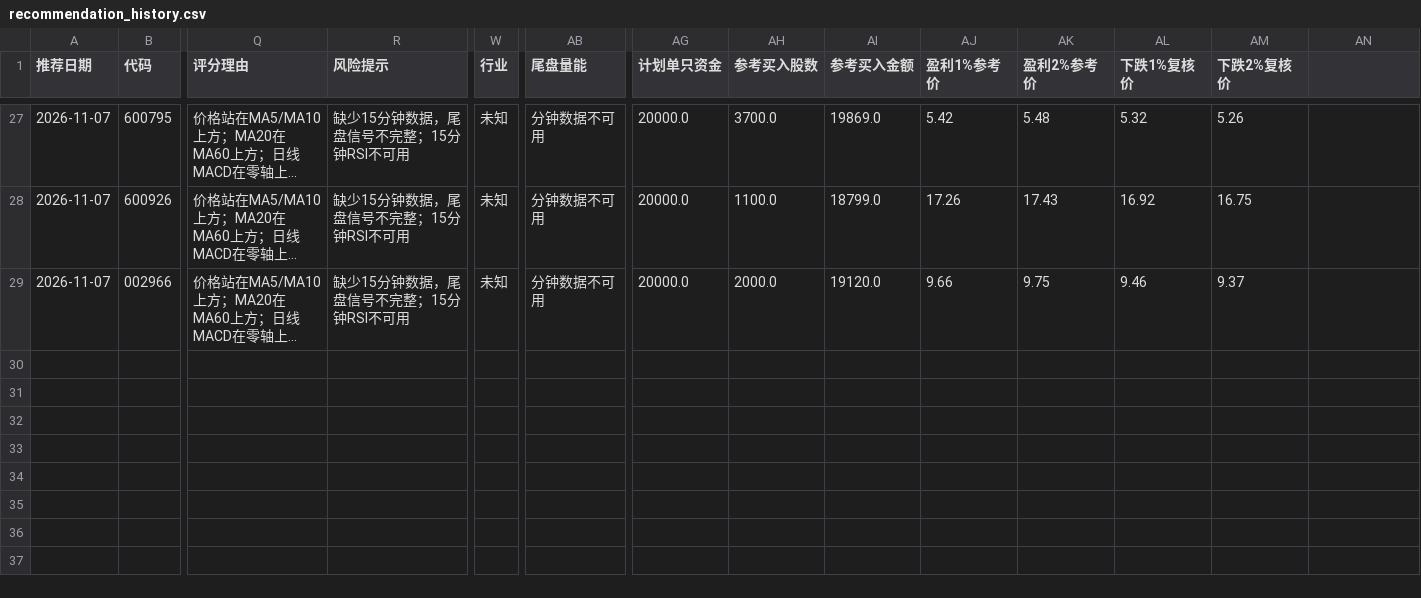
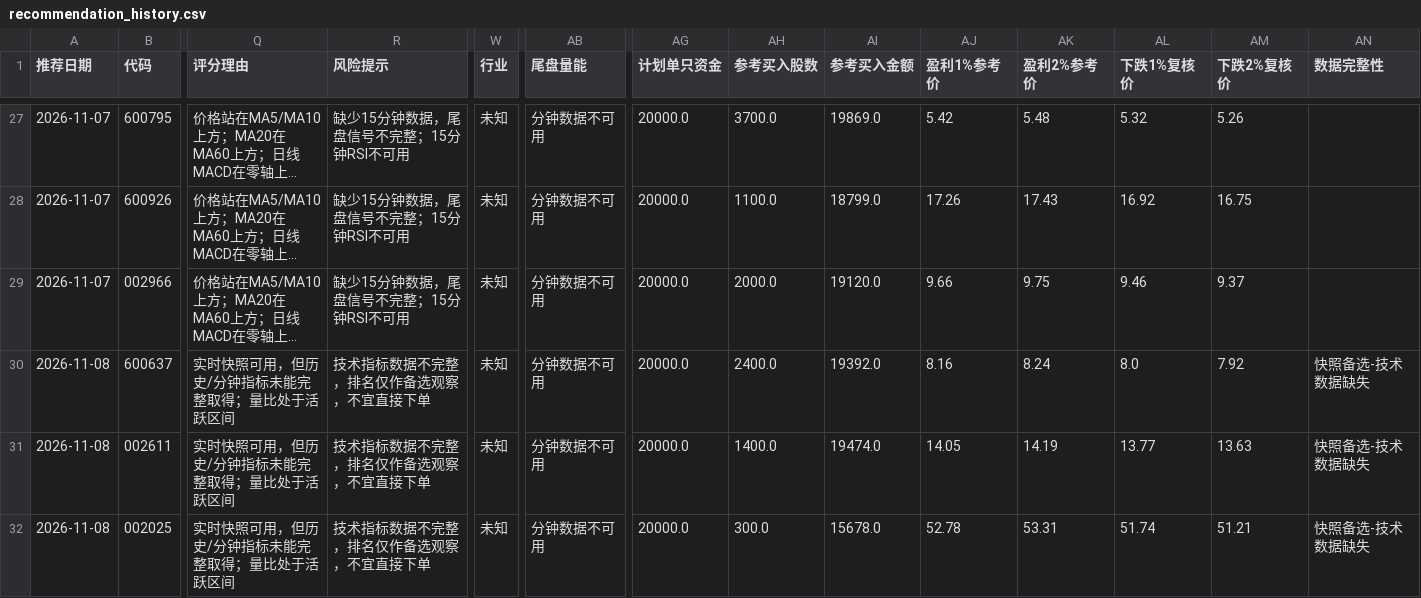
Before and after one commit to hyomin-1/a-, a CSV file: reports/recommendation_history.csv, drawn as a sheet; only a part is shown, gaps mark what is left out; long unchanged cells end in …; rows hold the shown columns only; the diff names each change by its address in the sheet, - before the commit and + after, or states it on an @@ line.

```diff
--- a/reports/recommendation_history.csv
+++ b/reports/recommendation_history.csv
-AN1: (empty)
+AN1: 数据完整性
+row 30: 2026-11-08 | 600637 | 实时快照可用，但历史/分钟指标未能完整取得；量比处于活跃区间 | 技术指标数据不完整，排名仅作备选观察，不宜直接下单 | 未知 | 分钟数据不可用 | 20000.0 | 2400.0 | 19392.0 | 8.16 | 8.24 | 8.0 | 7.92 | 快照备选-技术数据缺失
+row 31: 2026-11-08 | 002611 | 实时快照可用，但历史/分钟指标未能完整取得；量比处于活跃区间 | 技术指标数据不完整，排名仅作备选观察，不宜直接下单 | 未知 | 分钟数据不可用 | 20000.0 | 1400.0 | 19474.0 | 14.05 | 14.19 | 13.77 | 13.63 | 快照备选-技术数据缺失
+row 32: 2026-11-08 | 002025 | 实时快照可用，但历史/分钟指标未能完整取得；量比处于活跃区间 | 技术指标数据不完整，排名仅作备选观察，不宜直接下单 | 未知 | 分钟数据不可用 | 20000.0 | 300.0 | 15678.0 | 52.78 | 53.31 | 51.74 | 51.21 | 快照备选-技术数据缺失
```
Also changed, not shown: reports/scan_errors.csv, 3 other files.
